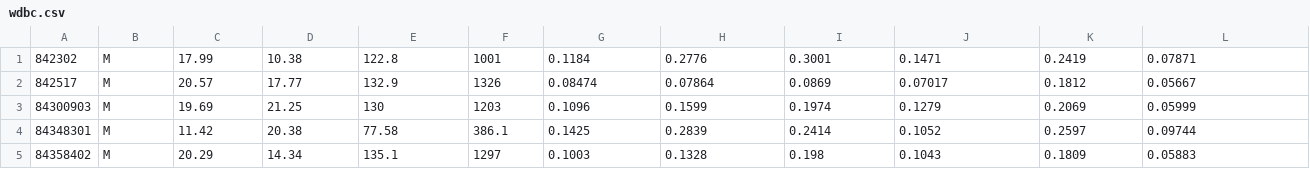
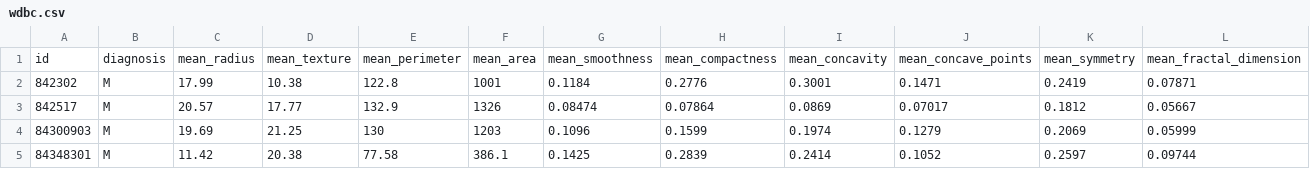
Before and after one commit to SeungMPark/aws-ml-binary-classification, a CSV file: data/wdbc.csv, drawn as a sheet; only a part is shown; the shorter side is filled out with more unchanged rows; rows hold the shown columns only; the diff names each change by its address in the sheet, - before the commit and + after, or states it on an @@ line.

Commit message:
Add heading line

```diff
--- a/data/wdbc.csv
+++ b/data/wdbc.csv
+row 1: id | diagnosis | mean_radius | mean_texture | mean_perimeter | mean_area | mean_smoothness | mean_compactness | mean_concavity | mean_concave_points | mean_symmetry | mean_fractal_dimension
```
